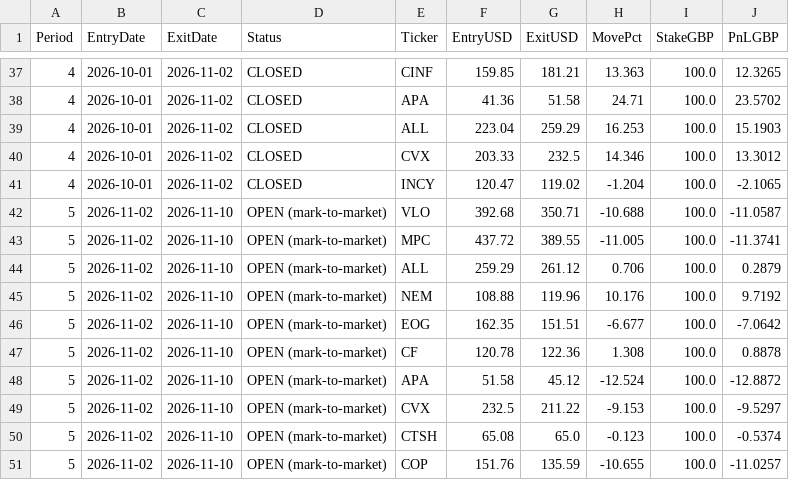
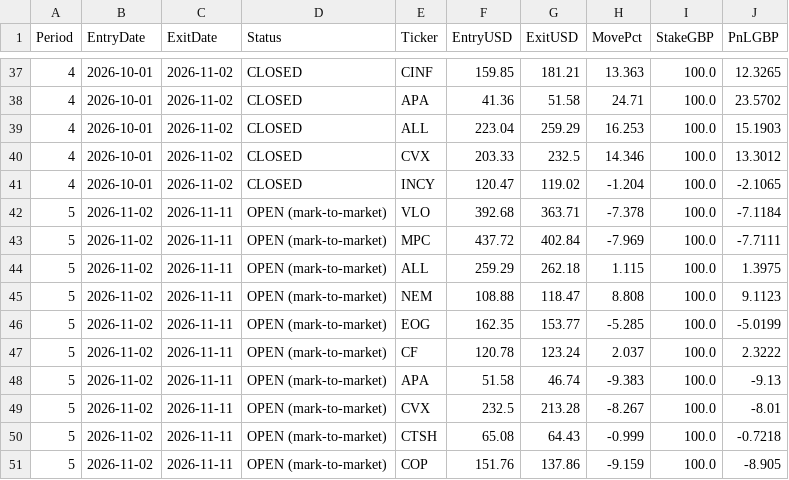
Before and after one commit to MrinalBhargava/sp500-dashboard, a CSV file: monthly_positions.csv, drawn as a sheet; only a part is shown, gaps mark what is left out.

```diff
--- a/monthly_positions.csv
+++ b/monthly_positions.csv
@@ -41,11 +41,11 @@ Period,EntryDate,ExitDate,Status,Ticker,EntryUSD,ExitUSD,MovePct,StakeGBP,PnLGBP
 4,2026-10-01,2026-11-02,CLOSED,INCY,120.47,119.02,-1.204,100.0,-2.1065
-5,2026-11-02,2026-11-10,OPEN (mark-to-market),VLO,392.68,350.71,-10.688,100.0,-11.0587
-5,2026-11-02,2026-11-10,OPEN (mark-to-market),MPC,437.72,389.55,-11.005,100.0,-11.3741
-5,2026-11-02,2026-11-10,OPEN (mark-to-market),ALL,259.29,261.12,0.706,100.0,0.2879
-5,2026-11-02,2026-11-10,OPEN (mark-to-market),NEM,108.88,119.96,10.176,100.0,9.7192
-5,2026-11-02,2026-11-10,OPEN (mark-to-market),EOG,162.35,151.51,-6.677,100.0,-7.0642
-5,2026-11-02,2026-11-10,OPEN (mark-to-market),CF,120.78,122.36,1.308,100.0,0.8878
-5,2026-11-02,2026-11-10,OPEN (mark-to-market),APA,51.58,45.12,-12.524,100.0,-12.8872
-5,2026-11-02,2026-11-10,OPEN (mark-to-market),CVX,232.5,211.22,-9.153,100.0,-9.5297
-5,2026-11-02,2026-11-10,OPEN (mark-to-market),CTSH,65.08,65.0,-0.123,100.0,-0.5374
-5,2026-11-02,2026-11-10,OPEN (mark-to-market),COP,151.76,135.59,-10.655,100.0,-11.0257
+5,2026-11-02,2026-11-11,OPEN (mark-to-market),VLO,392.68,363.71,-7.378,100.0,-7.1184
+5,2026-11-02,2026-11-11,OPEN (mark-to-market),MPC,437.72,402.84,-7.969,100.0,-7.7111
+5,2026-11-02,2026-11-11,OPEN (mark-to-market),ALL,259.29,262.18,1.115,100.0,1.3975
+5,2026-11-02,2026-11-11,OPEN (mark-to-market),NEM,108.88,118.47,8.808,100.0,9.1123
+5,2026-11-02,2026-11-11,OPEN (mark-to-market),EOG,162.35,153.77,-5.285,100.0,-5.0199
+5,2026-11-02,2026-11-11,OPEN (mark-to-market),CF,120.78,123.24,2.037,100.0,2.3222
+5,2026-11-02,2026-11-11,OPEN (mark-to-market),APA,51.58,46.74,-9.383,100.0,-9.13
+5,2026-11-02,2026-11-11,OPEN (mark-to-market),CVX,232.5,213.28,-8.267,100.0,-8.01
+5,2026-11-02,2026-11-11,OPEN (mark-to-market),CTSH,65.08,64.43,-0.999,100.0,-0.7218
+5,2026-11-02,2026-11-11,OPEN (mark-to-market),COP,151.76,137.86,-9.159,100.0,-8.905
```
Also changed, not shown: monthly_pnl.csv.
